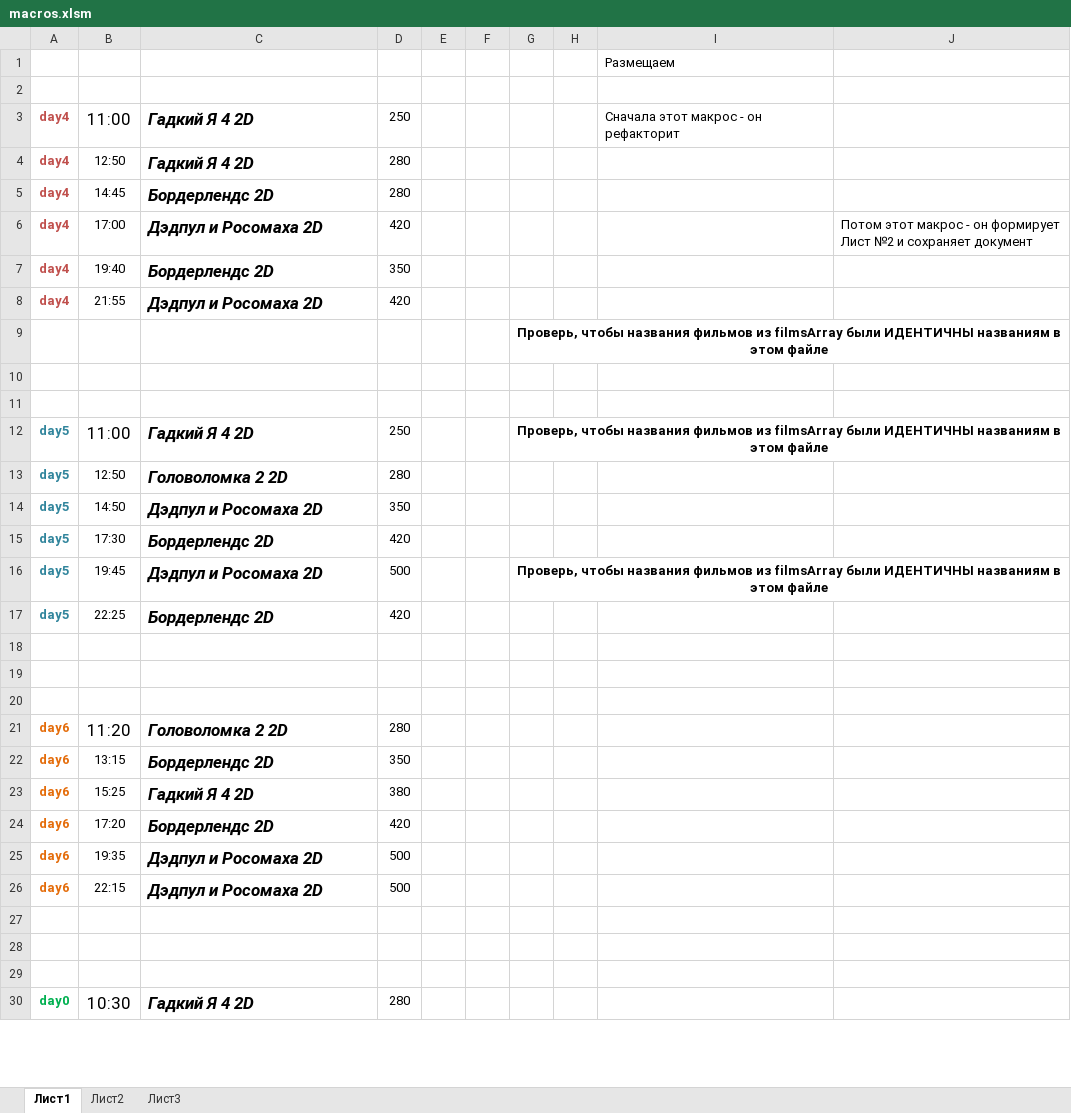
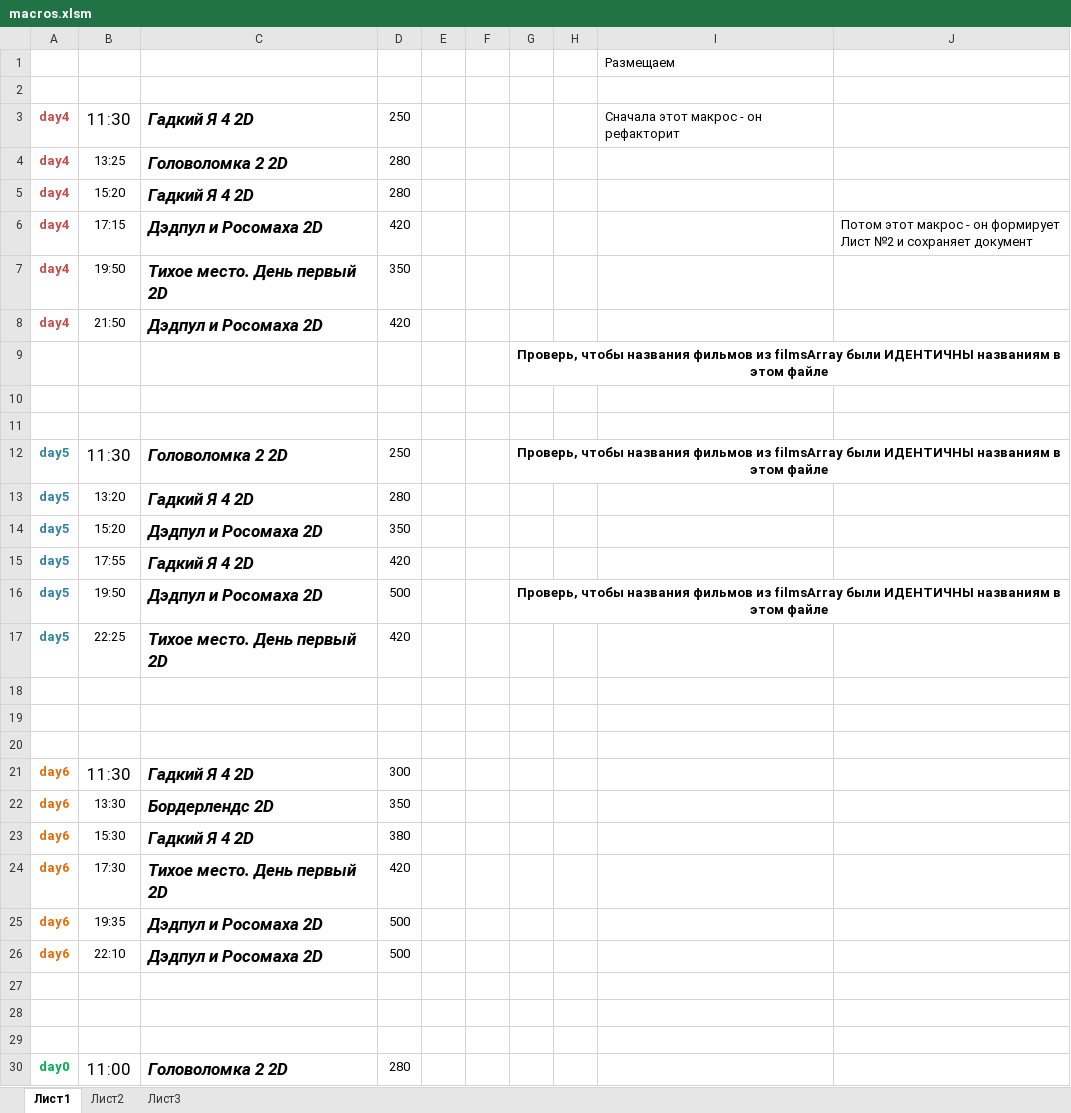
Before and after one commit to eg-bond/ReactSovremennic, an Excel workbook: ExternalScripts/Excel/macros.xlsm, sheet Лист1, drawn as a sheet; only a part is shown; values as stored, in another font and other column widths than the file's, no borders; charts and pictures not drawn; the diff covers the shown part only; the diff names each change by its address in the sheet, - before the commit and + after, or states it on an @@ line.

```diff
--- a/ExternalScripts/Excel/macros.xlsm (sheet Лист1)
+++ b/ExternalScripts/Excel/macros.xlsm (sheet Лист1)
-B3: 11:00
+B3: 11:30
-B4: 12:50
+B4: 13:25
-C4: Гадкий Я 4 2D
+C4: Головоломка 2 2D
-B5: 14:45
+B5: 15:20
-C5: Бордерлендс 2D
+C5: Гадкий Я 4 2D
-B6: 17:00
+B6: 17:15
-B7: 19:40
+B7: 19:50
-C7: Бордерлендс 2D
+C7: Тихое место. День первый 2D
-B8: 21:55
+B8: 21:50
-B12: 11:00
+B12: 11:30
-C12: Гадкий Я 4 2D
+C12: Головоломка 2 2D
-B13: 12:50
+B13: 13:20
-C13: Головоломка 2 2D
+C13: Гадкий Я 4 2D
-B14: 14:50
+B14: 15:20
-B15: 17:30
+B15: 17:55
-C15: Бордерлендс 2D
+C15: Гадкий Я 4 2D
-B16: 19:45
+B16: 19:50
-C17: Бордерлендс 2D
+C17: Тихое место. День первый 2D
-B21: 11:20
+B21: 11:30
-C21: Головоломка 2 2D
+C21: Гадкий Я 4 2D
-D21: 280
+D21: 300
-B22: 13:15
+B22: 13:30
-B23: 15:25
+B23: 15:30
-B24: 17:20
+B24: 17:30
-C24: Бордерлендс 2D
+C24: Тихое место. День первый 2D
-B26: 22:15
+B26: 22:10
-B30: 10:30
+B30: 11:00
-C30: Гадкий Я 4 2D
+C30: Головоломка 2 2D
```
Also changed, not shown: 7 edited cells elsewhere in this sheet, sheet Лист2, 6 other files.
